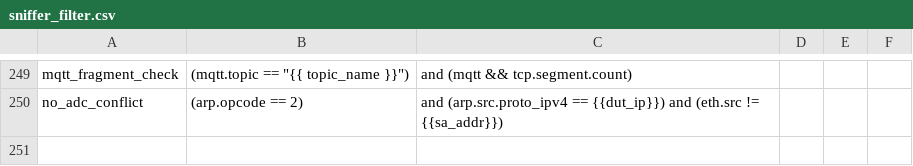
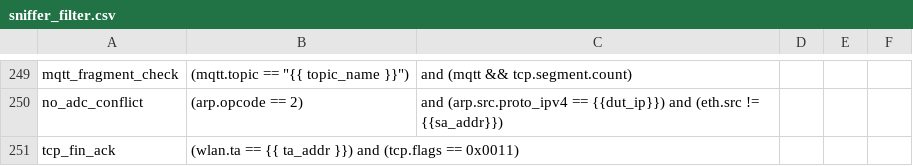
Before and after one commit to avinashsilabs/Sample_App_Automation_utf, a CSV file: config/sniffer_filter.csv, drawn as a sheet; only a part is shown, gaps mark what is left out.

```diff
--- a/config/sniffer_filter.csv
+++ b/config/sniffer_filter.csv
@@ -250 +250,2 @@ mqtt_fragment_check,"(mqtt.topic == ""{{ topic_name }}"")", and (mqtt && tcp.seg
 no_adc_conflict, (arp.opcode == 2), and (arp.src.proto_ipv4 == {{dut_ip}}) and (eth.src != {{sa_addr}}),,,
+tcp_fin_ack,(wlan.ta == {{ ta_addr }}) and (tcp.flags == 0x0011),,,,
```
Also changed, not shown: 3 other files.
